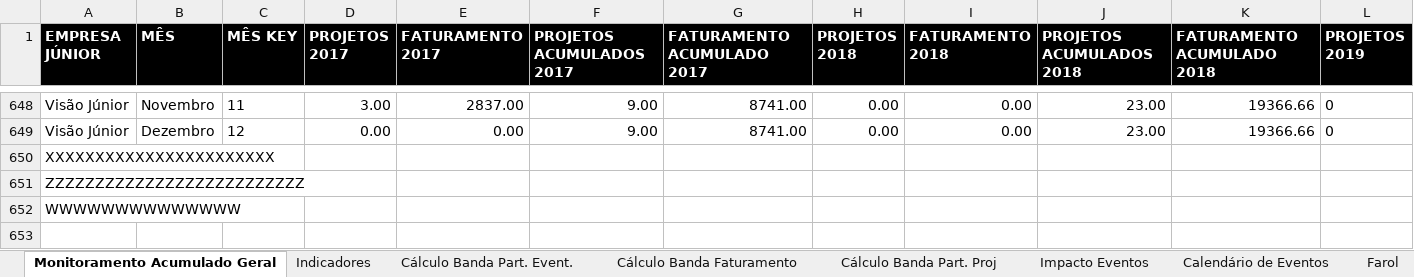
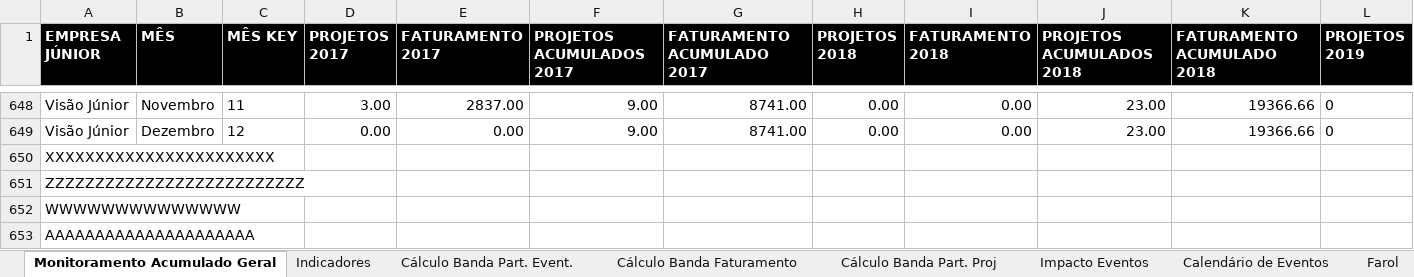
Before and after one commit to ricardorohrs/FejersBI, an Excel workbook: Excel PIR Definitivo.xlsx, sheet Monitoramento Acumulado Geral, drawn as a sheet; only a part is shown, gaps mark what is left out; values as stored, in another font and other column widths than the file's, no borders; rows hold the shown columns only; the diff names each change by its address in the sheet, - before the commit and + after, or states it on an @@ line.

Commit message:
teste 15/05
teste 1

```diff
--- a/Excel PIR Definitivo.xlsx (sheet Monitoramento Acumulado Geral)
+++ b/Excel PIR Definitivo.xlsx (sheet Monitoramento Acumulado Geral)
+row 653: AAAAAAAAAAAAAAAAAAAAA
```
